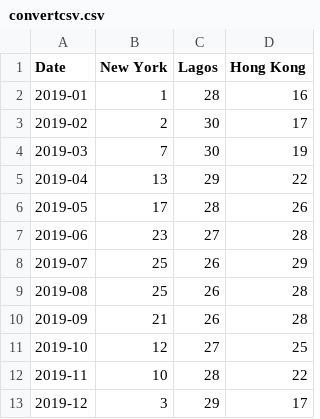
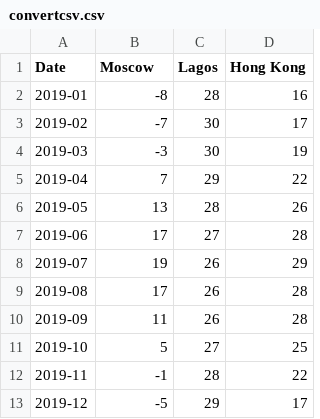
Before and after one commit to Nuelsville/information-visualization-task, a CSV file: convertcsv.csv, drawn as a sheet.

Commit message:
Update convertcsv.csv

```diff
--- a/convertcsv.csv
+++ b/convertcsv.csv
@@ -1,13 +1,13 @@
-Date,New York,Lagos,Hong Kong
-2019-01,1,28,16
-2019-02,2,30,17
-2019-03,7,30,19
-2019-04,13,29,22
-2019-05,17,28,26
-2019-06,23,27,28
-2019-07,25,26,29
-2019-08,25,26,28
-2019-09,21,26,28
-2019-10,12,27,25
-2019-11,10,28,22
-2019-12,3,29,17
+Date,Moscow,Lagos,Hong Kong
+2019-01,-8,28,16
+2019-02,-7,30,17
+2019-03,-3,30,19
+2019-04,7,29,22
+2019-05,13,28,26
+2019-06,17,27,28
+2019-07,19,26,29
+2019-08,17,26,28
+2019-09,11,26,28
+2019-10,5,27,25
+2019-11,-1,28,22
+2019-12,-5,29,17
```
